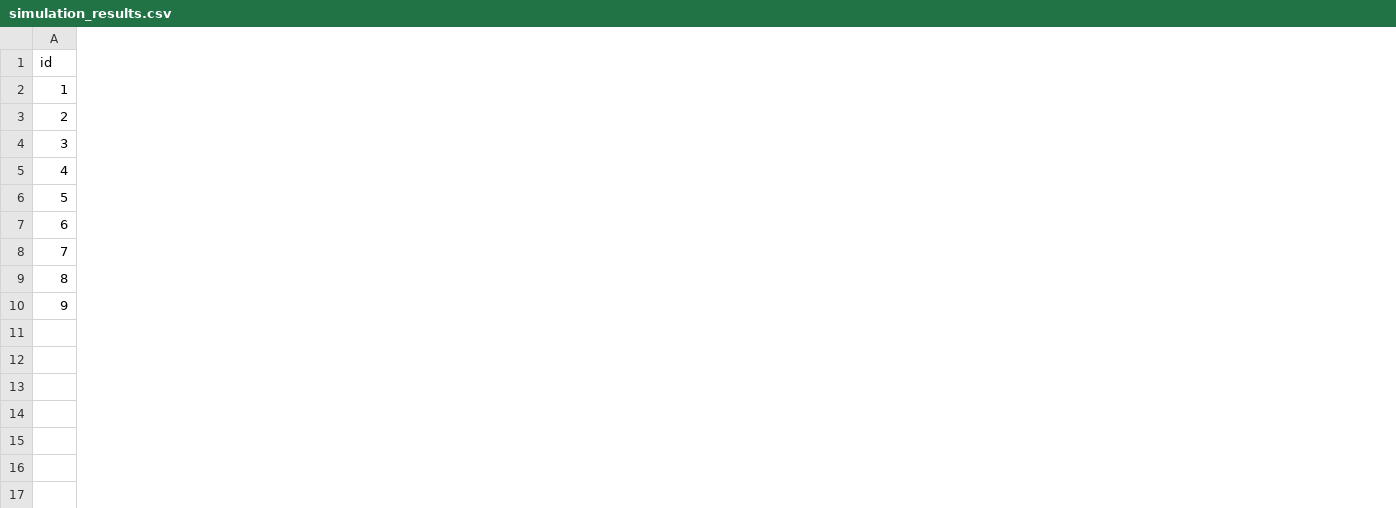
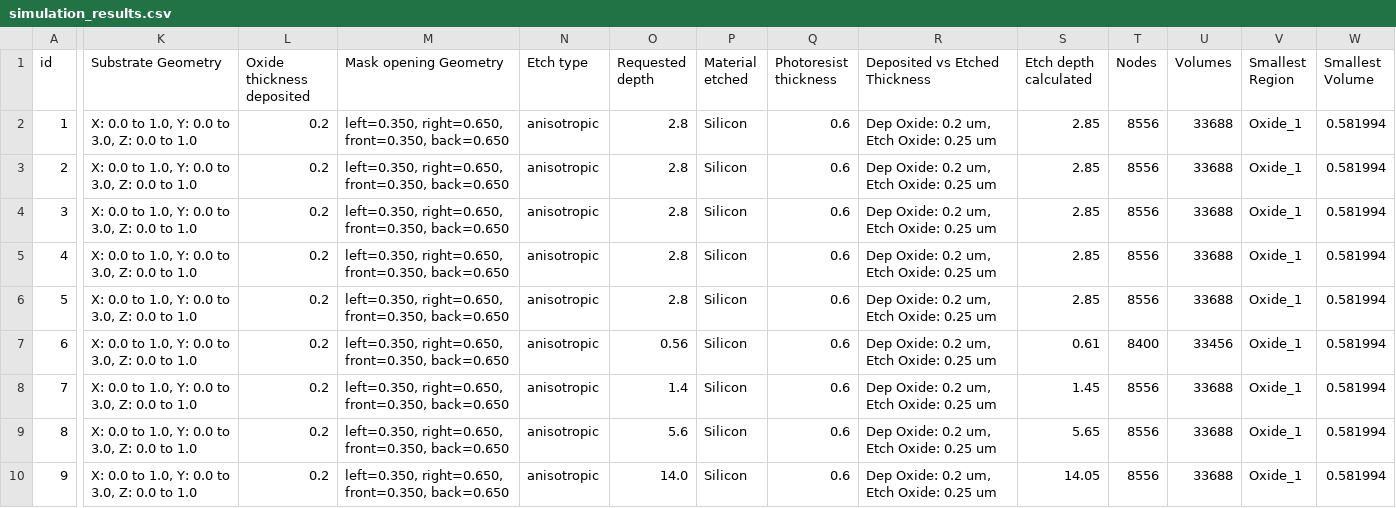
Before and after one commit to utksara/sprocesstrial, a CSV file: task1_results/simulation_results.csv, drawn as a sheet; only a part is shown, gaps mark what is left out; the diff names each change by its address in the sheet, - before the commit and + after, or states it on an @@ line.

Commit message:
added sentaurus data as csv

```diff
--- a/task1_results/simulation_results.csv
+++ b/task1_results/simulation_results.csv
+column K (Substrate Geometry), rows 2-10: all X: 0.0 to 1.0, Y: 0.0 to 3.0, Z: 0.0 to 1.0
+column L (Oxide thickness deposited), rows 2-10: all 0.2
+column M (Mask opening Geometry), rows 2-10: all left=0.350, right=0.650, front=0.350, back=0.650
+column N (Etch type), rows 2-10: all anisotropic
+column O (Requested depth), rows 2-10: 2.8 | 2.8 | 2.8 | 2.8 | 2.8 | 0.56 | 1.4 | 5.6 | 14.0
+column P (Material etched), rows 2-10: all Silicon
+column Q (Photoresist thickness), rows 2-10: all 0.6
+column R (Deposited vs Etched Thickness), rows 2-10: all Dep Oxide: 0.2 um, Etch Oxide: 0.25 um
+column S (Etch depth calculated), rows 2-10: 2.85 | 2.85 | 2.85 | 2.85 | 2.85 | 0.61 | 1.45 | 5.65 | 14.05
+column T (Nodes), rows 2-10: 8556 | 8556 | 8556 | 8556 | 8556 | 8400 | 8556 | 8556 | 8556
+column U (Volumes), rows 2-10: 33688 | 33688 | 33688 | 33688 | 33688 | 33456 | 33688 | 33688 | 33688
+column V (Smallest Region), rows 2-10: all Oxide_1
+column W (Smallest Volume), rows 2-10: all 0.581994
```
Also changed, not shown: task2_results/simulation_results.csv, 3 other files.
